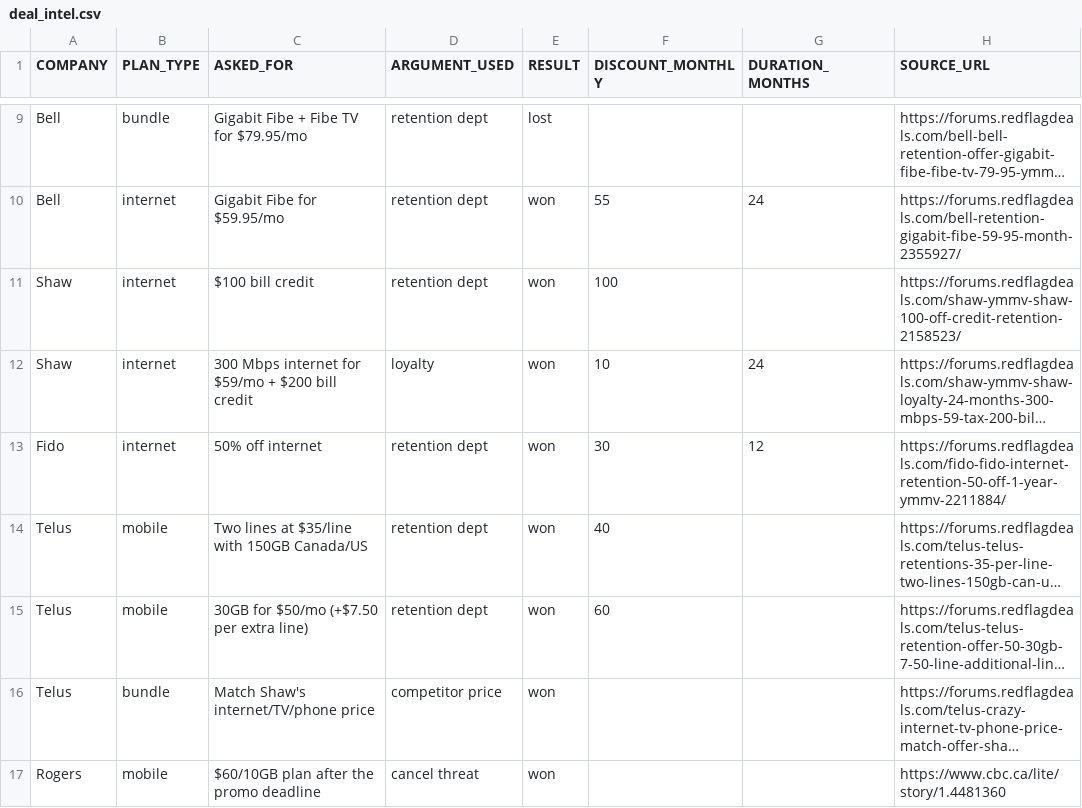
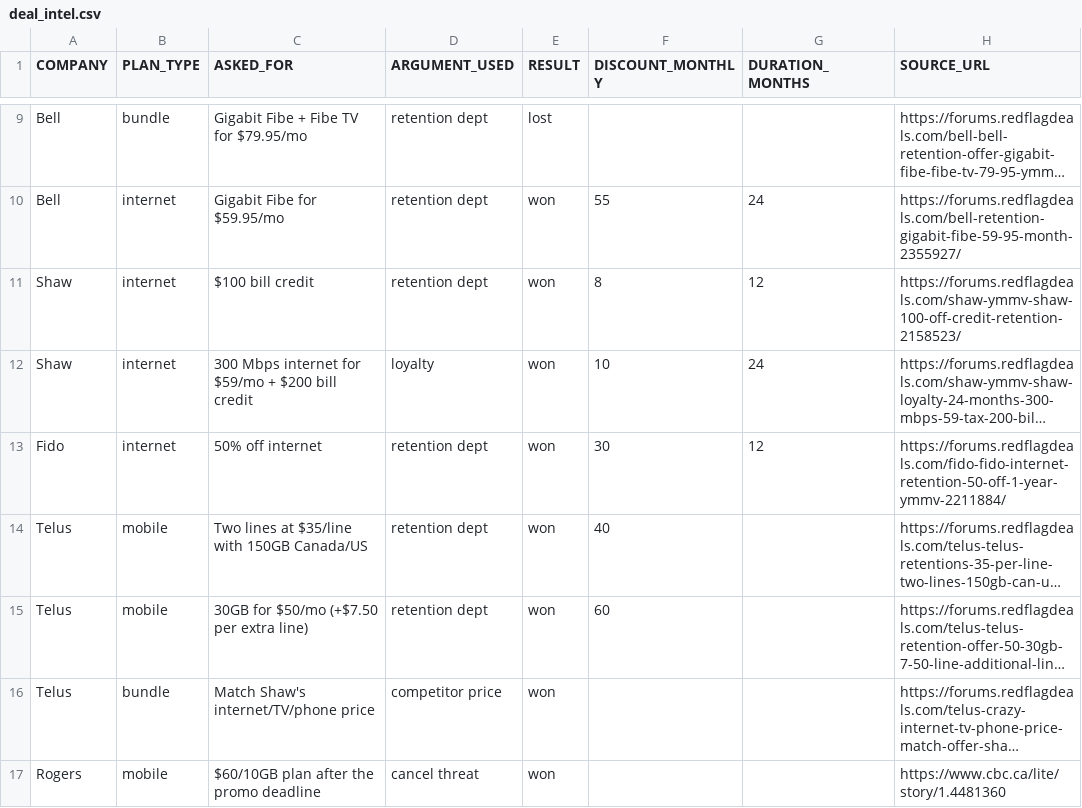
Before and after one commit to ArteenM/Holdless, a CSV file: data/handoff/clean/deal_intel.csv, drawn as a sheet; only a part is shown, gaps mark what is left out; long unchanged cells end in …; the diff names each change by its address in the sheet, - before the commit and + after, or states it on an @@ line.

```diff
--- a/data/handoff/clean/deal_intel.csv
+++ b/data/handoff/clean/deal_intel.csv
-F11 (DISCOUNT_MONTHLY): 100
+F11 (DISCOUNT_MONTHLY): 8
-G11 (DURATION_MONTHS): (empty)
+G11 (DURATION_MONTHS): 12
```
